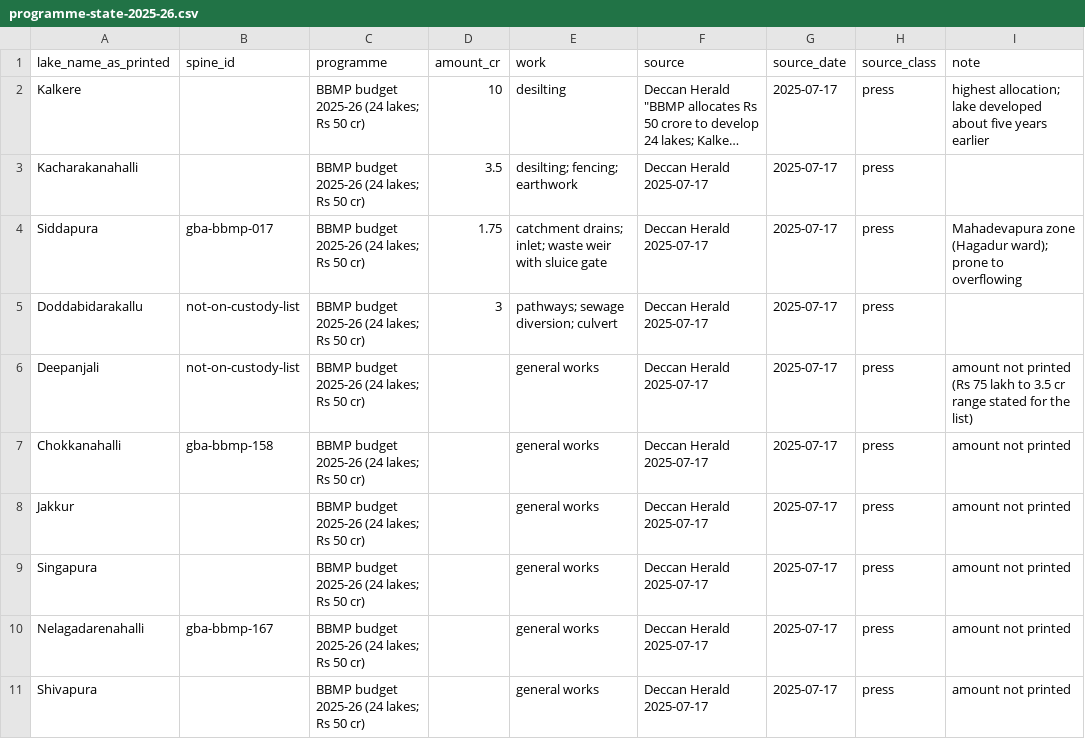
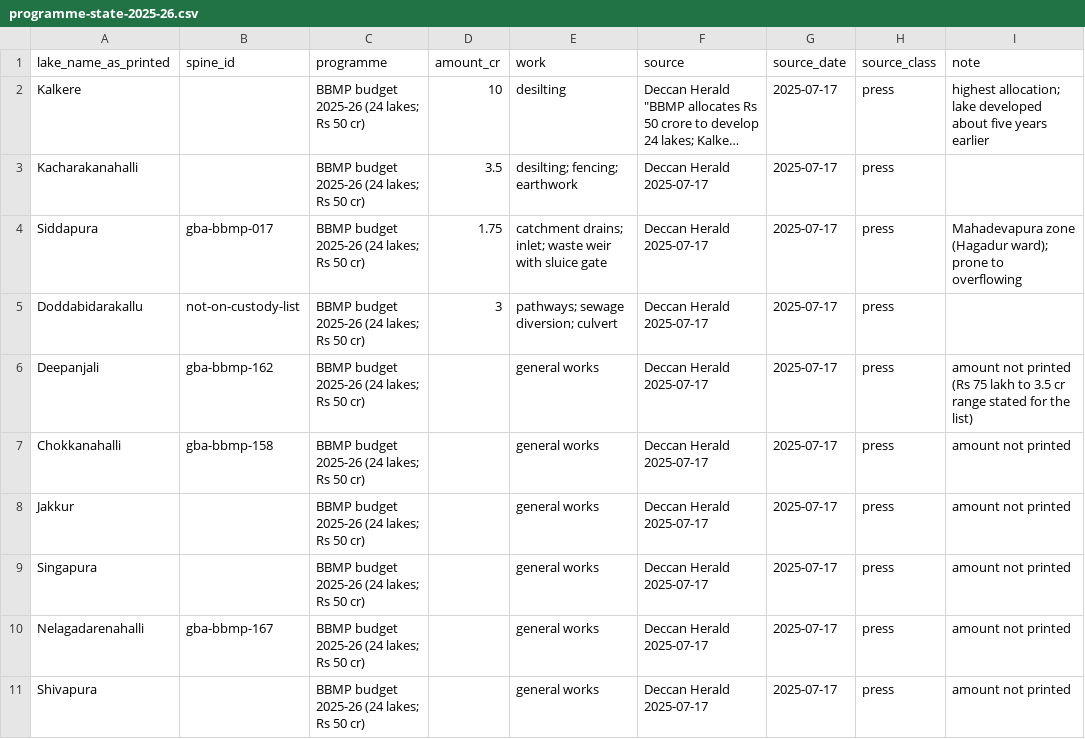
Before and after one commit to SundareshPrasanna/neer-vazhvu, a CSV file: docs/research/bengaluru-lakes/data/programme-state-2025-26.csv, drawn as a sheet; only a part is shown; long unchanged cells end in ….

```diff
--- a/docs/research/bengaluru-lakes/data/programme-state-2025-26.csv
+++ b/docs/research/bengaluru-lakes/data/programme-state-2025-26.csv
@@ -5,3 +5,3 @@ Siddapura,gba-bbmp-017,BBMP budget 2025-26 (24 lakes; Rs 50 cr),1.75,catchment d
 Doddabidarakallu,not-on-custody-list,BBMP budget 2025-26 (24 lakes; Rs 50 cr),3,pathways; sewage diversion; culvert,Deccan Herald 2025-07-17,2025-07-17,press,
-Deepanjali,not-on-custody-list,BBMP budget 2025-26 (24 lakes; Rs 50 cr),,general works,Deccan Herald 2025-07-17,2025-07-17,press,amount not printed (Rs 75 lakh to 3.5 cr range stated for the list)
+Deepanjali,gba-bbmp-162,BBMP budget 2025-26 (24 lakes; Rs 50 cr),,general works,Deccan Herald 2025-07-17,2025-07-17,press,amount not printed (Rs 75 lakh to 3.5 cr range stated for the list)
 Chokkanahalli,gba-bbmp-158,BBMP budget 2025-26 (24 lakes; Rs 50 cr),,general works,Deccan Herald 2025-07-17,2025-07-17,press,amount not printed
```
Also changed, not shown: docs/research/bengaluru-lakes/data/gba-lakes-joins.csv, 8 other files.
